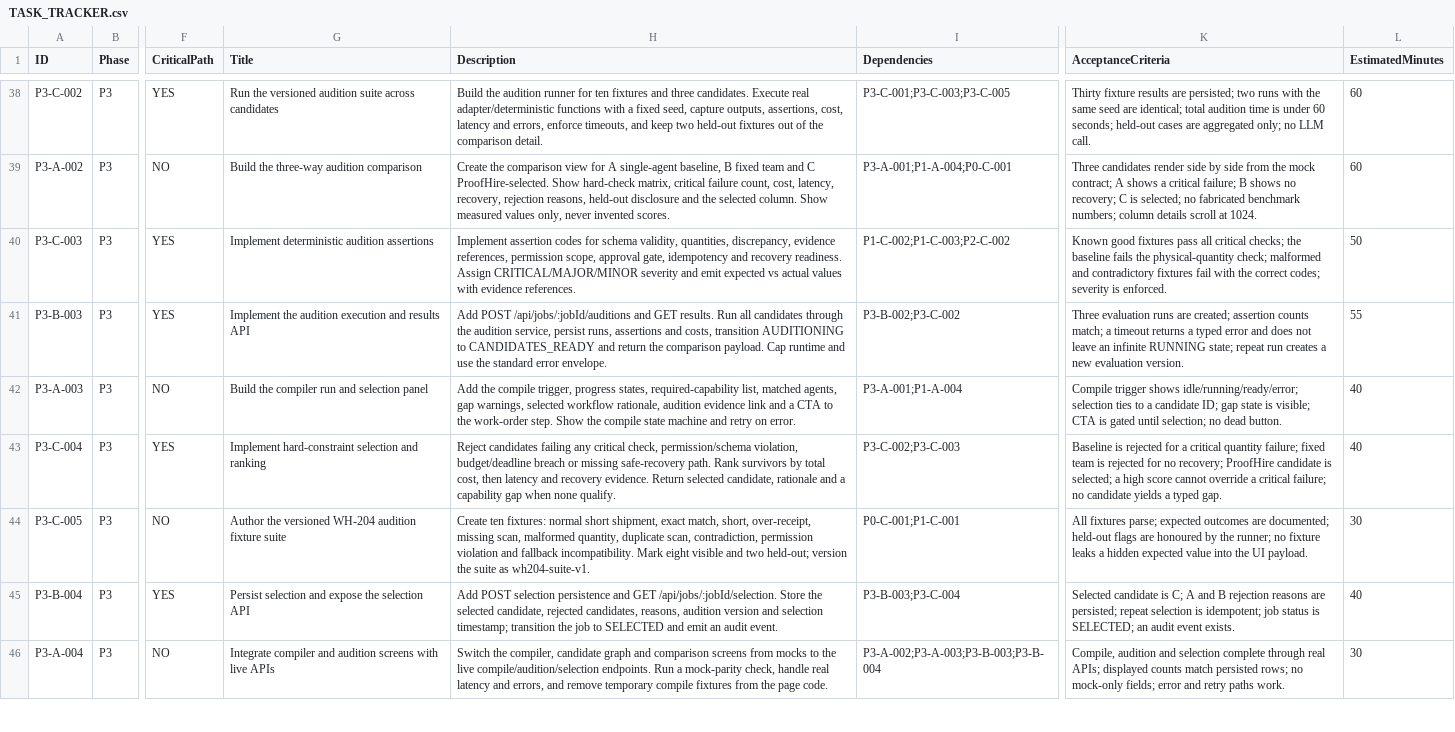
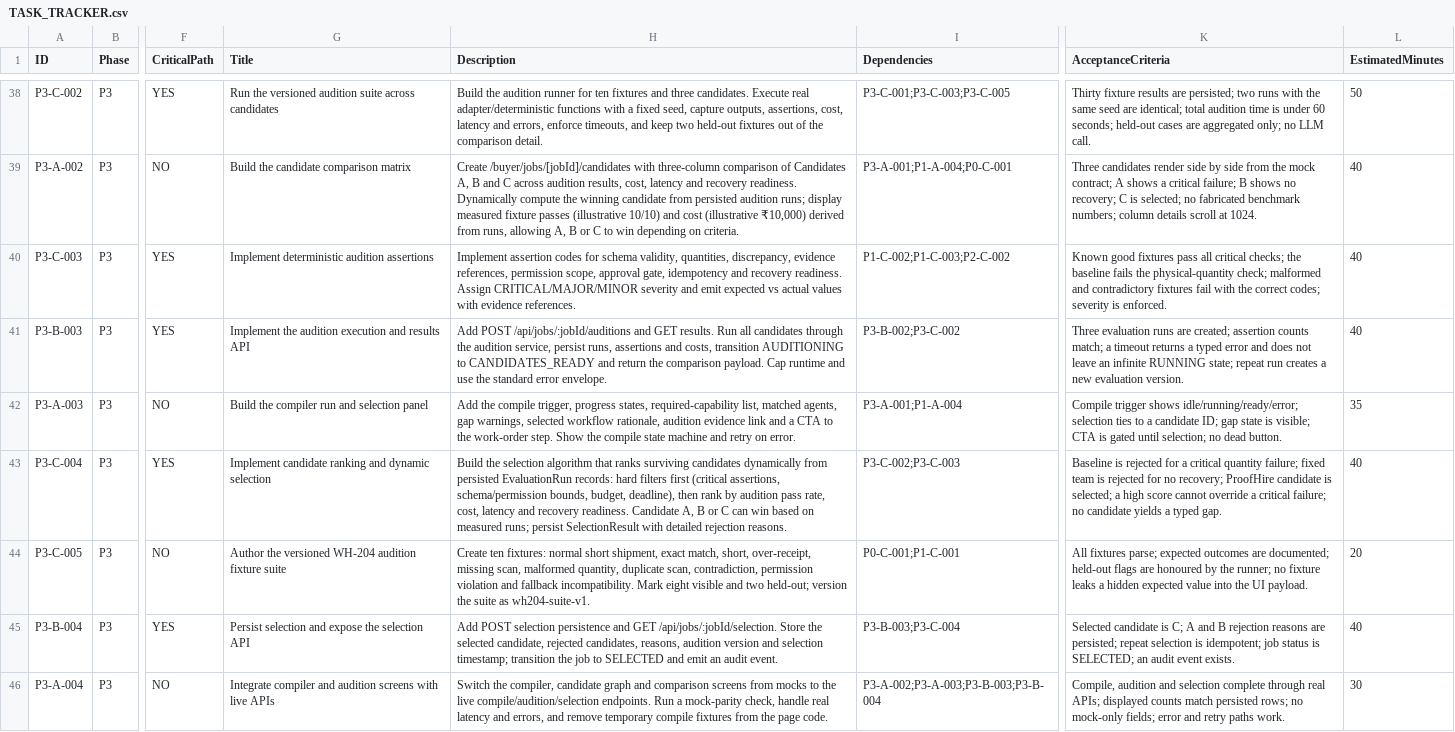
Before and after one commit to Mayur11code/Forgent-demo, a CSV file: docs/hackathon/TASK_TRACKER.csv, drawn as a sheet; only a part is shown, gaps mark what is left out; the diff covers the shown part only; the diff names each change by its address in the sheet, - before the commit and + after, or states it on an @@ line.

Commit message:
docs: revise hackathon package with workload rebalancing, dynamic selection, and hybrid adapters

```diff
--- a/docs/hackathon/TASK_TRACKER.csv
+++ b/docs/hackathon/TASK_TRACKER.csv
-L38 (EstimatedMinutes): 60
+L38 (EstimatedMinutes): 50
-G39 (Title): Build the three-way audition comparison
+G39 (Title): Build the candidate comparison matrix
-H39 (Description): Create the comparison view for A single-agent baseline, B fixed team and C ProofHire-selected. Show hard-check matrix, critical failure count, cost, latency, recovery, rejection reasons, held-out disclosure and the selected column. Show measured values only, never invented scores.
+H39 (Description): Create /buyer/jobs/[jobId]/candidates with three-column comparison of Candidates A, B and C across audition results, cost, latency and recovery readiness. Dynamically compute the winning candidate from persisted audition runs; display measured fixture passes (illustrative 10/10) and cost (illustrative ₹10,000) derived from runs, allowing A, B or C to win depending on criteria.
-L39 (EstimatedMinutes): 60
+L39 (EstimatedMinutes): 40
-L40 (EstimatedMinutes): 50
+L40 (EstimatedMinutes): 40
-L41 (EstimatedMinutes): 55
+L41 (EstimatedMinutes): 40
-L42 (EstimatedMinutes): 40
+L42 (EstimatedMinutes): 35
-G43 (Title): Implement hard-constraint selection and ranking
+G43 (Title): Implement candidate ranking and dynamic selection
-H43 (Description): Reject candidates failing any critical check, permission/schema violation, budget/deadline breach or missing safe-recovery path. Rank survivors by total cost, then latency and recovery evidence. Return selected candidate, rationale and a capability gap when none qualify.
+H43 (Description): Build the selection algorithm that ranks surviving candidates dynamically from persisted EvaluationRun records: hard filters first (critical assertions, schema/permission bounds, budget, deadline), then rank by audition pass rate, cost, latency and recovery readiness. Candidate A, B or C can win based on measured runs; persist SelectionResult with detailed rejection reasons.
-L44 (EstimatedMinutes): 30
+L44 (EstimatedMinutes): 20
```
Also changed, not shown: 90 edited cells elsewhere in this file, 18 other files.
